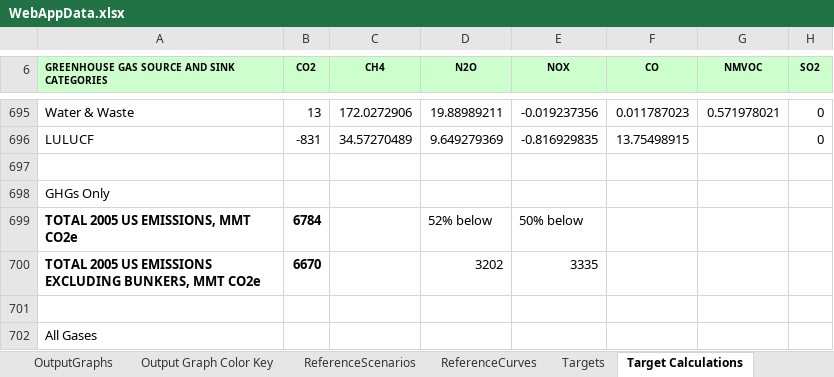
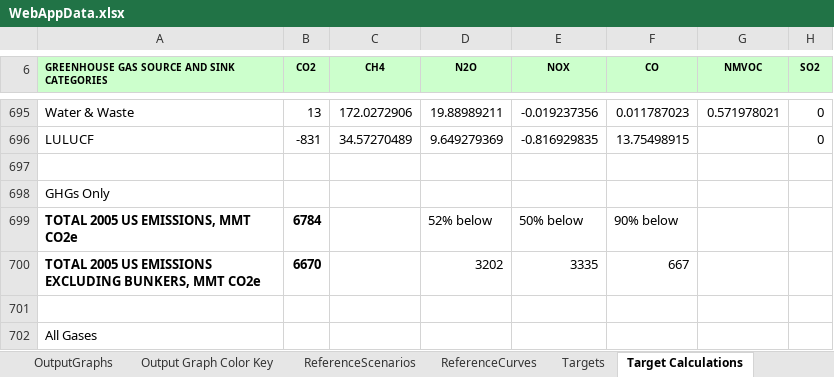
Before and after one commit to EnergyInnovation/eps-pennsylvania, an Excel workbook: WebAppData.xlsx, sheet Target Calculations, drawn as a sheet; only a part is shown, gaps mark what is left out; values as stored, in another font and other column widths than the file's, no borders; the diff names each change by its address in the sheet, - before the commit and + after, or states it on an @@ line.

```diff
--- a/WebAppData.xlsx (sheet Target Calculations)
+++ b/WebAppData.xlsx (sheet Target Calculations)
-F699 (CO): (empty)
+F699 (CO): 90% below
-F700 (CO): (empty)
+F700 (CO): 667
```
Also changed, not shown: sheet PolicyLevers, sheet OutputGraphs, sheet UnitControlCenter, sheet Policy Characteristics, sheet About, formulas that keep their value.
